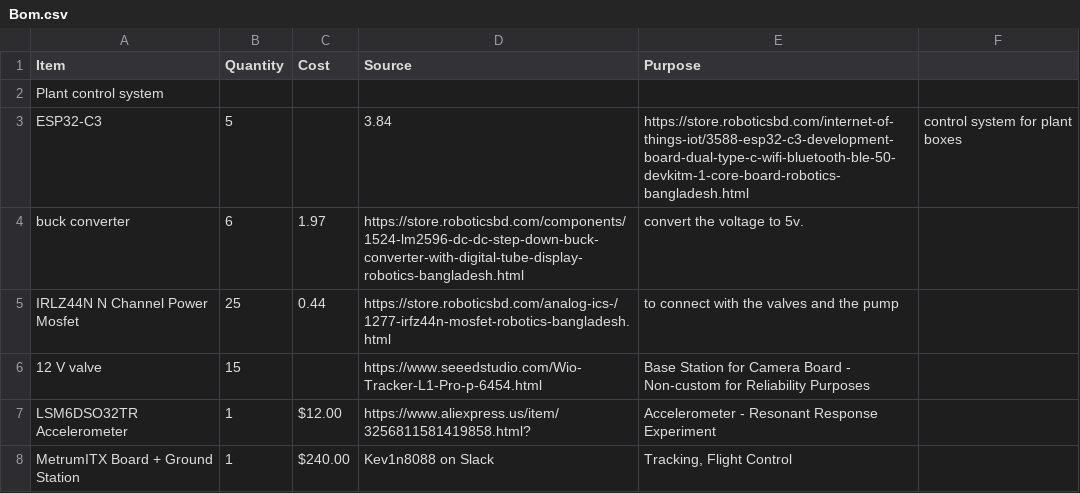
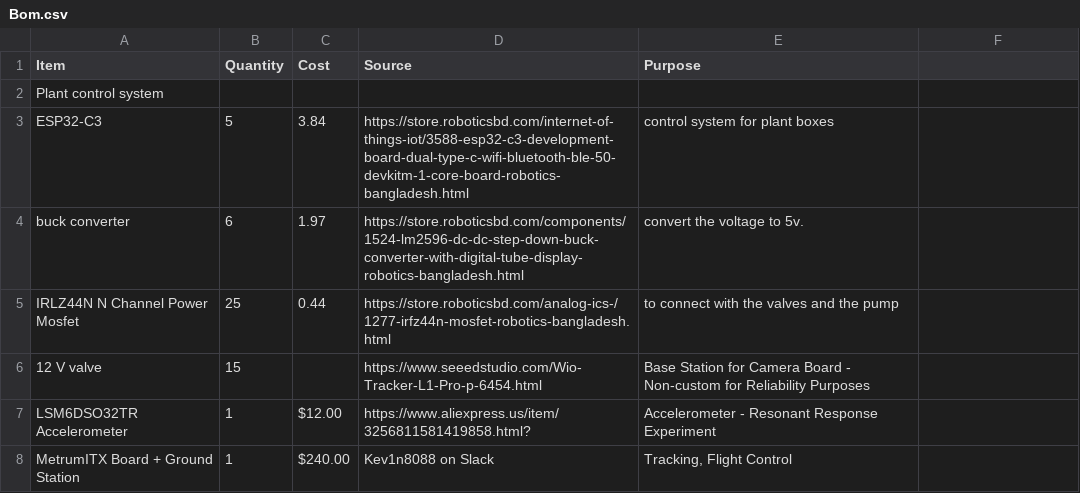
Before and after one commit to lamefhinix/WATTREE, a CSV file: Bom.csv, drawn as a sheet; only a part is shown.

Commit message:
Add cost to ESP32-C3 and update BOM entries

```diff
--- a/Bom.csv
+++ b/Bom.csv
@@ -2,3 +2,3 @@ Item,Quantity,Cost,Source,Purpose
 Plant control system,,,,
-ESP32-C3,5,,3.84,https://store.roboticsbd.com/internet-of-things-iot/3588-esp32-c3-development-board-dual-type-c-wifi-bluetooth-ble-50-devkitm-1-core-board-robotics-bangladesh.html, control system for plant boxes
+ESP32-C3,5,3.84,https://store.roboticsbd.com/internet-of-things-iot/3588-esp32-c3-development-board-dual-type-c-wifi-bluetooth-ble-50-devkitm-1-core-board-robotics-bangladesh.html, control system for plant boxes
 buck converter,6,1.97,https://store.roboticsbd.com/components/1524-lm2596-dc-dc-step-down-buck-converter-with-digital-tube-display-robotics-bangladesh.html, convert the voltage to 5v.
```
